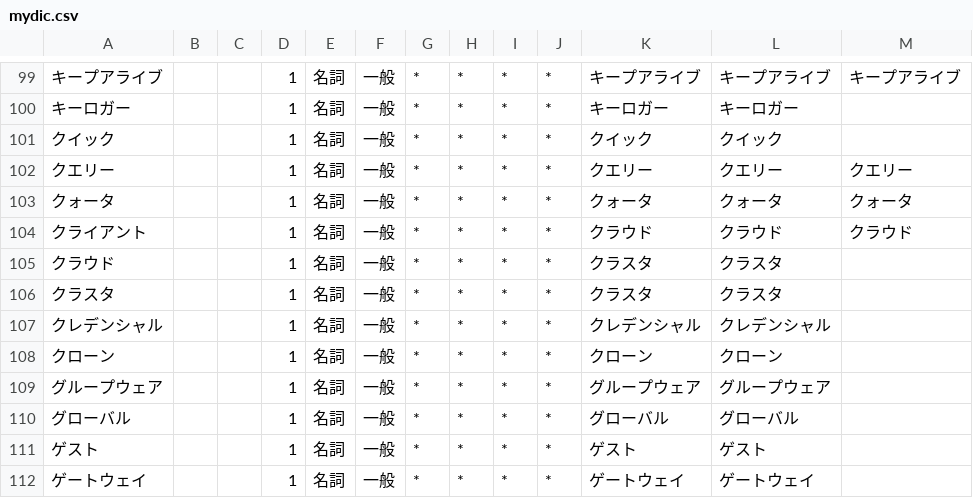
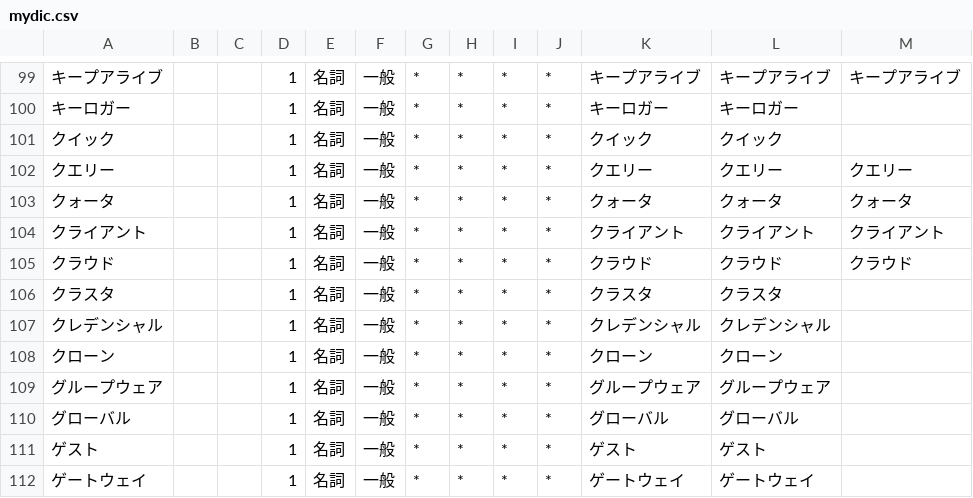
Before and after one commit to hirekatsu/MyDev, a CSV file: lexicord/mydic.csv, drawn as a sheet; only a part is shown, gaps mark what is left out.

```diff
--- a/lexicord/mydic.csv
+++ b/lexicord/mydic.csv
@@ -103,4 +103,4 @@
 クォータ,,,1,名詞,一般,*,*,*,*,クォータ,クォータ,クォータ
-クライアント,,,1,名詞,一般,*,*,*,*,クラウド,クラウド,クラウド
-クラウド,,,1,名詞,一般,*,*,*,*,クラスタ,クラスタ,
+クライアント,,,1,名詞,一般,*,*,*,*,クライアント,クライアント,クライアント
+クラウド,,,1,名詞,一般,*,*,*,*,クラウド,クラウド,クラウド
 クラスタ,,,1,名詞,一般,*,*,*,*,クラスタ,クラスタ,
```
Also changed, not shown: 3 other files.
